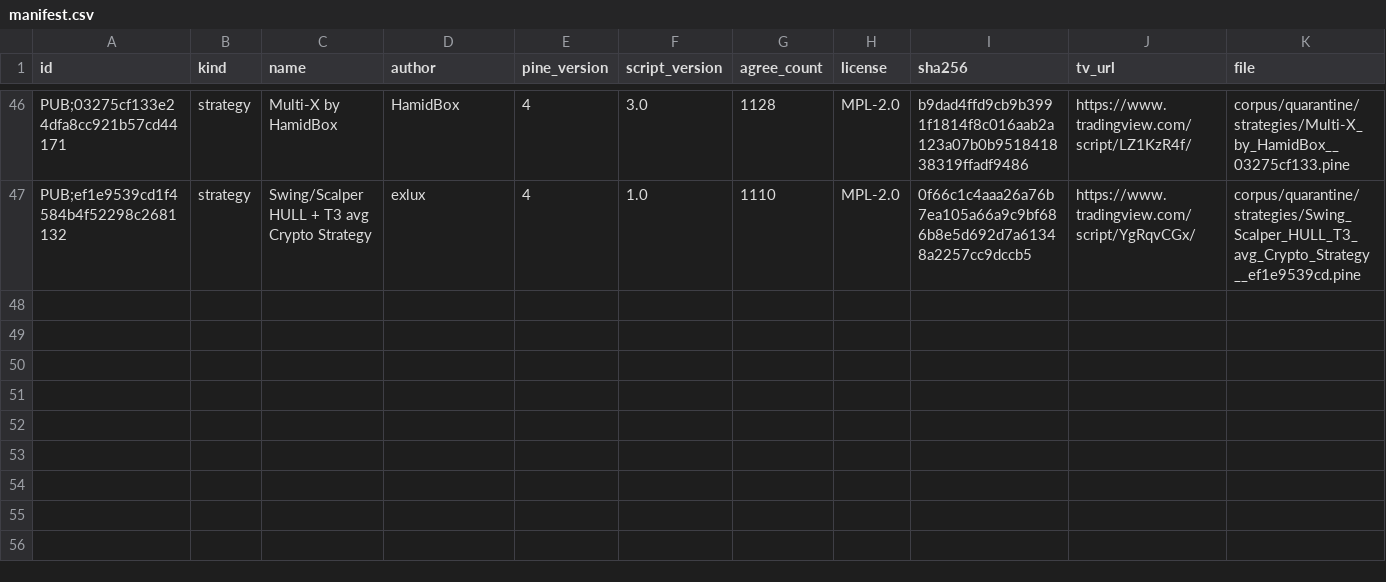
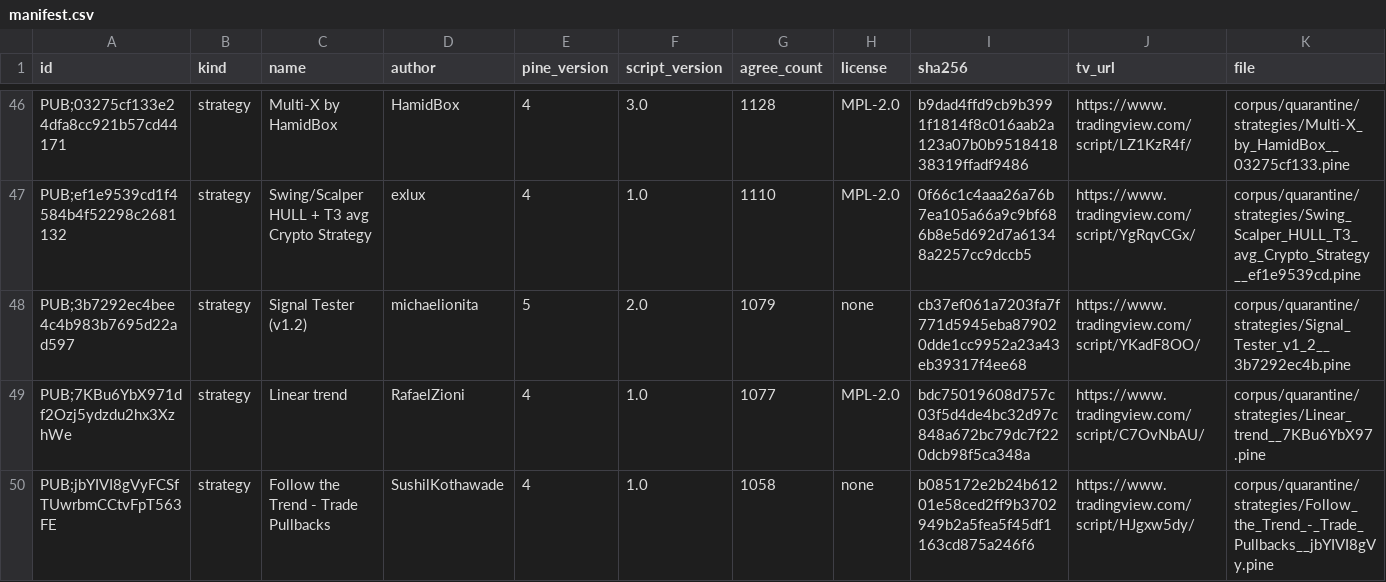
Before and after one commit to PyneSys/pyne-in-the-wild, a CSV file: corpus/quarantine/manifest.csv, drawn as a sheet; only a part is shown, gaps mark what is left out; rows hold the shown columns only; the diff names each change by its address in the sheet, - before the commit and + after, or states it on an @@ line.

```diff
--- a/corpus/quarantine/manifest.csv
+++ b/corpus/quarantine/manifest.csv
+row 48: PUB;3b7292ec4bee4c4b983b7695d22ad597 | strategy | Signal Tester (v1.2) | michaelionita | 5 | 2.0 | 1079 | none | cb37ef061a7203fa7f771d5945eba879020dde1cc9952a23a43eb39317f4ee68 | https://www.tradingview.com/script/YKadF8OO/ | corpus/quarantine/strategies/Signal_Tester_v1_2__3b7292ec4b.pine
+row 49: PUB;7KBu6YbX971df2Ozj5ydzdu2hx3XzhWe | strategy | Linear trend | RafaelZioni | 4 | 1.0 | 1077 | MPL-2.0 | bdc75019608d757c03f5d4de4bc32d97c848a672bc79dc7f220dcb98f5ca348a | https://www.tradingview.com/script/C7OvNbAU/ | corpus/quarantine/strategies/Linear_trend__7KBu6YbX97.pine
+row 50: PUB;jbYIVI8gVyFCSfTUwrbmCCtvFpT563FE | strategy | Follow the Trend - Trade Pullbacks | SushilKothawade | 4 | 1.0 | 1058 | none | b085172e2b24b61201e58ced2ff9b3702949b2a5fea5f45df1163cd875a246f6 | https://www.tradingview.com/script/HJgxw5dy/ | corpus/quarantine/strategies/Follow_the_Trend_-_Trade_Pullbacks__jbYIVI8gVy.pine
```
Also changed, not shown: corpus/manifest.csv, results/results.csv, 30 other files.
